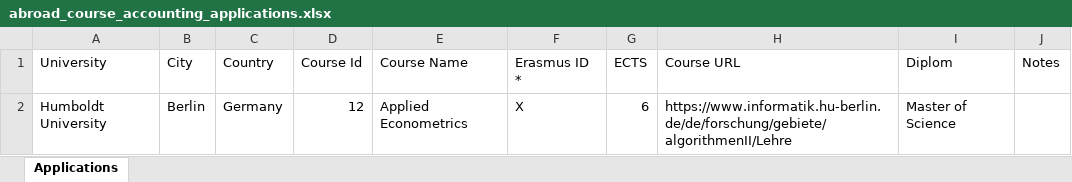
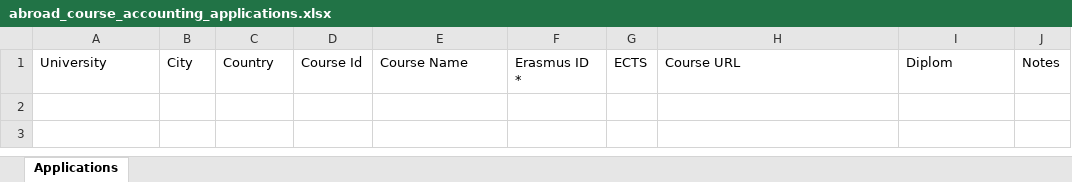
Before and after one commit to nickguber/java-course-2026, an Excel workbook: src/main/java/com/studyabroad/db/abroad_course_accounting_applications.xlsx, sheet Applications, drawn as a sheet; values as stored, in another font and other column widths than the file's, no borders; the diff names each change by its address in the sheet, - before the commit and + after, or states it on an @@ line.

```diff
--- a/src/main/java/com/studyabroad/db/abroad_course_accounting_applications.xlsx (sheet Applications)
+++ b/src/main/java/com/studyabroad/db/abroad_course_accounting_applications.xlsx (sheet Applications)
-row 2: Humboldt University | Berlin | Germany | 12 | Applied Econometrics | X | 6 | https://www.informatik.hu-berlin.de/de/forschung/gebiete/algorithmenII/Lehre | Master of Science
```
Also changed, not shown: 2 other files.
